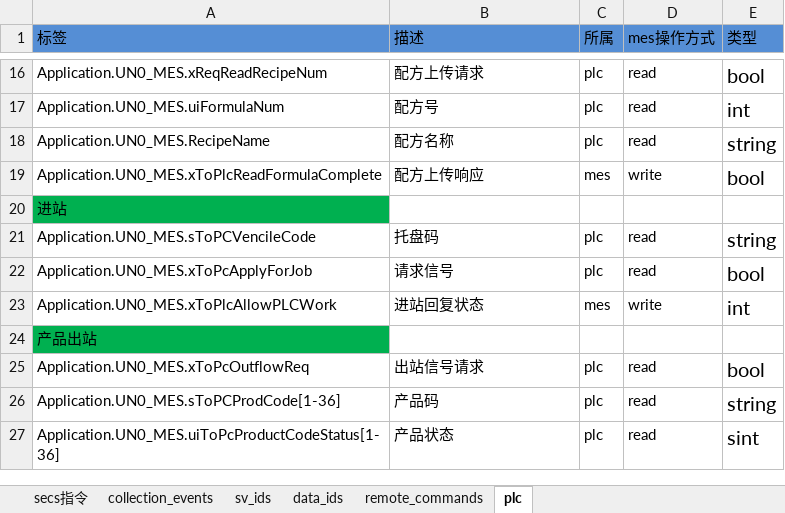
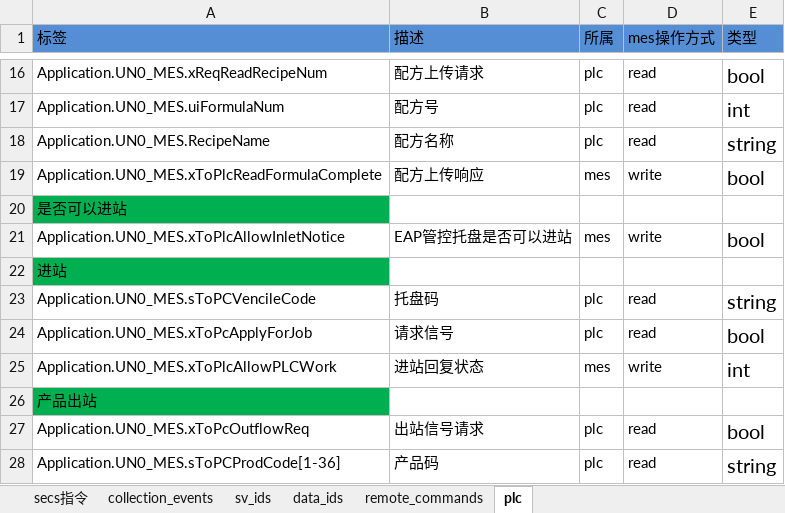
Before and after one commit to ChangYuan-Semiconductor-Equipment/equipment_cyg, an Excel workbook: equipment_cyg/product/zhong_xin_scan/zhong_xin_scan_manual.xlsx, sheet plc, drawn as a sheet; only a part is shown, gaps mark what is left out; the shorter side is filled out with more unchanged rows; values as stored, in another font and other column widths than the file's, no borders; the diff names each change by its address in the sheet, - before the commit and + after, or states it on an @@ line.

```diff
--- a/equipment_cyg/product/zhong_xin_scan/zhong_xin_scan_manual.xlsx (sheet plc)
+++ b/equipment_cyg/product/zhong_xin_scan/zhong_xin_scan_manual.xlsx (sheet plc)
+row 20: 是否可以进站
+row 21: Application.UN0_MES.xToPlcAllowInletNotice | EAP管控托盘是否可以进站 | mes | write | bool
```
Also changed, not shown: sheet collection_events, sheet sv_ids, sheet data_ids, sheet remote_commands, 3 other files.
